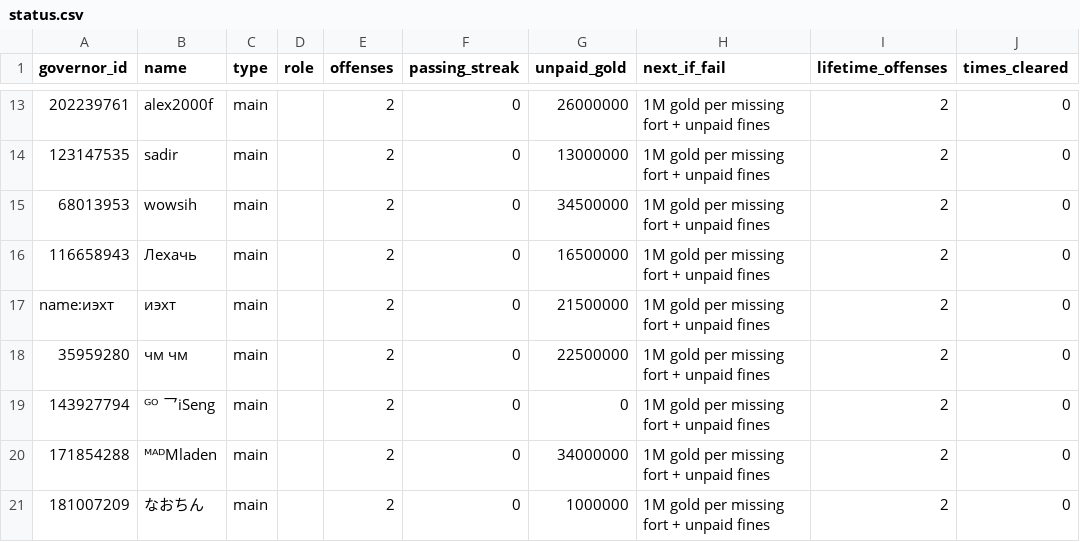
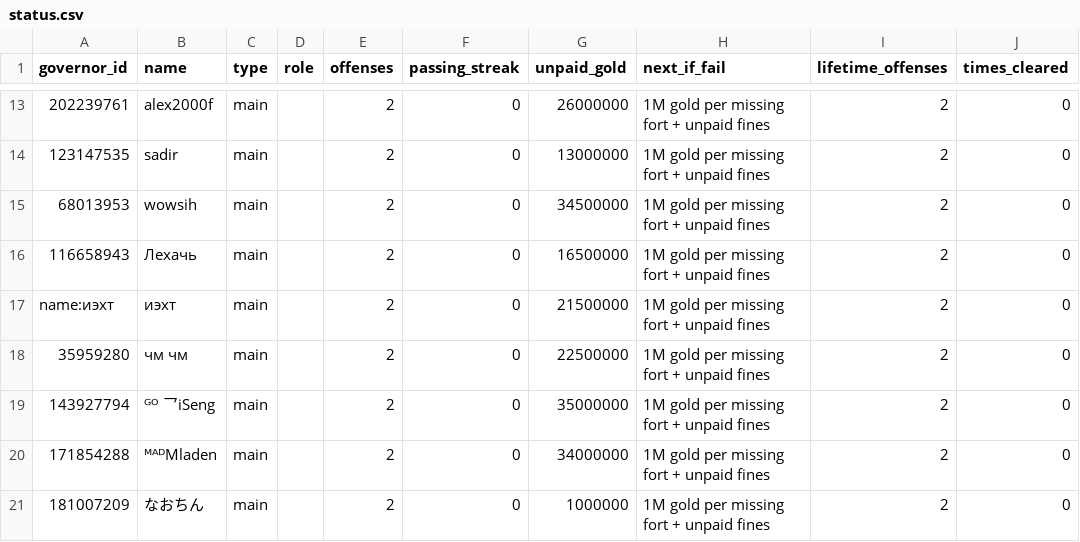
Before and after one commit to rizkyekoputra/rok-3514, a CSV file: tracker/status.csv, drawn as a sheet; only a part is shown, gaps mark what is left out; the diff names each change by its address in the sheet, - before the commit and + after, or states it on an @@ line.

```diff
--- a/tracker/status.csv
+++ b/tracker/status.csv
-G19 (unpaid_gold): 0
+G19 (unpaid_gold): 35000000
```
Also changed, not shown: 5 other files.
